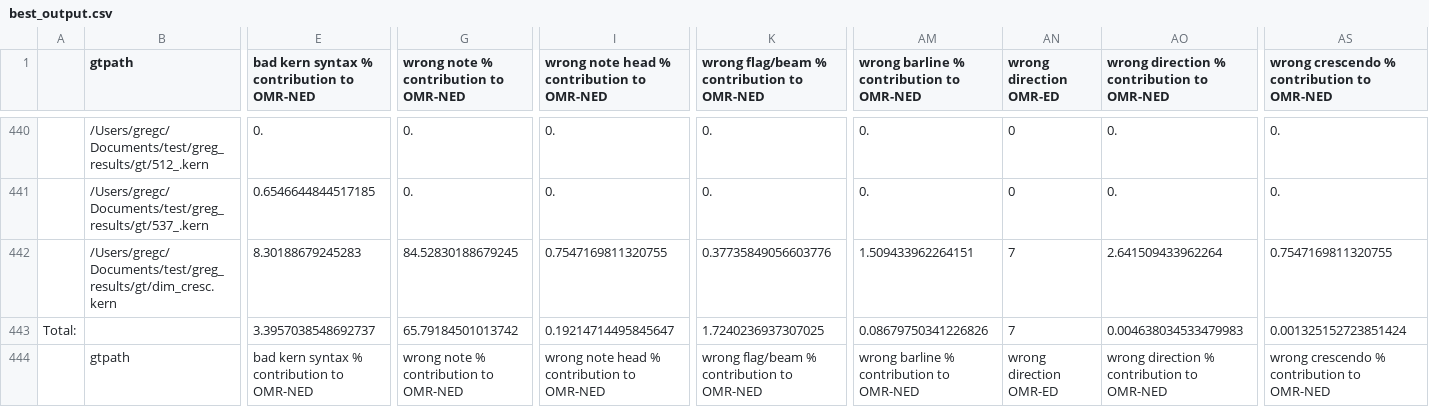
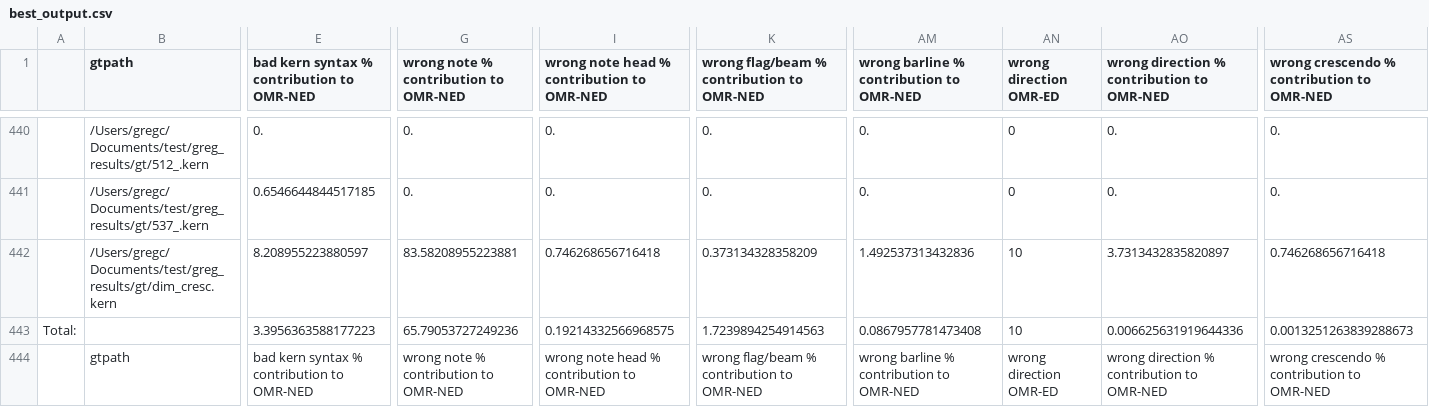
Before and after one commit to gregchapman-dev/musicdiff, a CSV file: best_output.csv, drawn as a sheet; only a part is shown, gaps mark what is left out; the diff covers the shown part only; the diff names each change by its address in the sheet, - before the commit and + after, or states it on an @@ line.

Commit message:
Default unrecognized edit names to go in the 'wrong direction' column.

```diff
--- a/best_output.csv
+++ b/best_output.csv
-E442: 8.30188679245283
+E442: 8.208955223880597
-G442: 84.52830188679245
+G442: 83.58208955223881
-I442: 0.7547169811320755
+I442: 0.746268656716418
-K442: 0.37735849056603776
+K442: 0.373134328358209
-AM442: 1.509433962264151
+AM442: 1.492537313432836
-AN442:AN443 (wrong direction OMR-ED): 7
+AN442:AN443 (wrong direction OMR-ED): 10
-AO442: 2.641509433962264
+AO442: 3.7313432835820897
-AS442: 0.7547169811320755
+AS442: 0.746268656716418
-E443: 3.3957038548692737
+E443: 3.3956363588177223
-G443: 65.79184501013742
+G443: 65.79053727249236
-I443: 0.19214714495845647
+I443: 0.19214332566968575
-K443: 1.7240236937307025
+K443: 1.7239894254914563
-AM443: 0.08679750341226826
+AM443: 0.0867957781473408
-AO443: 0.004638034533479983
+AO443: 0.006625631919644336
-AS443: 0.001325152723851424
+AS443: 0.0013251263839288673
```
Also changed, not shown: 27 edited cells elsewhere in this file, 1 other file.
